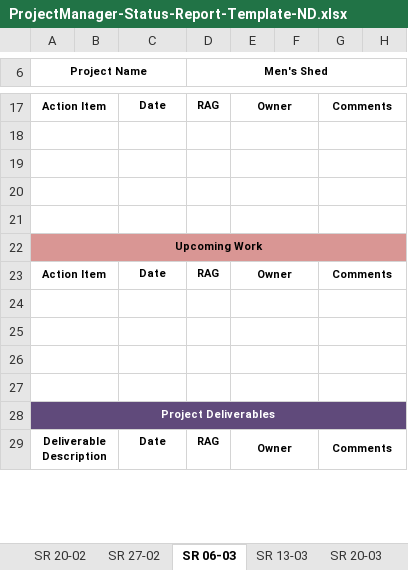
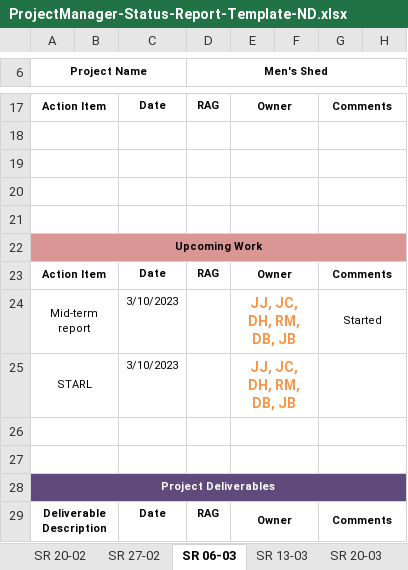
Before and after one commit to JBLACK2889/MENS-SHED-SOC09109, an Excel workbook: Documentation/ProjectManager-Status-Report-Template-ND.xlsx, sheet SR 06-03, drawn as a sheet; only a part is shown, gaps mark what is left out; values as stored, in another font and other column widths than the file's, no borders; charts and pictures not drawn; the diff names each change by its address in the sheet, - before the commit and + after, or states it on an @@ line.

```diff
--- a/Documentation/ProjectManager-Status-Report-Template-ND.xlsx (sheet SR 06-03)
+++ b/Documentation/ProjectManager-Status-Report-Template-ND.xlsx (sheet SR 06-03)
-row 24: (empty)
+row 24: Mid-term report |  | 3/10/2023 |  | JJ, JC, DH, RM, DB, JB |  | Started
-row 25: (empty)
+row 25: STARL |  | 3/10/2023 |  | JJ, JC, DH, RM, DB, JB
```
Also changed, not shown: Documentation/daily-scrum-meeting.xlsx.
